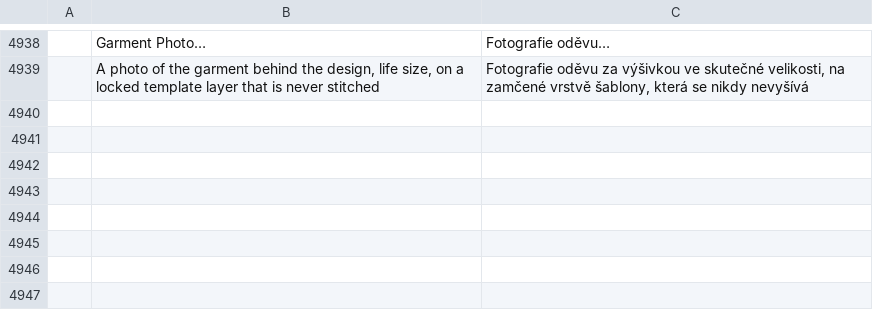
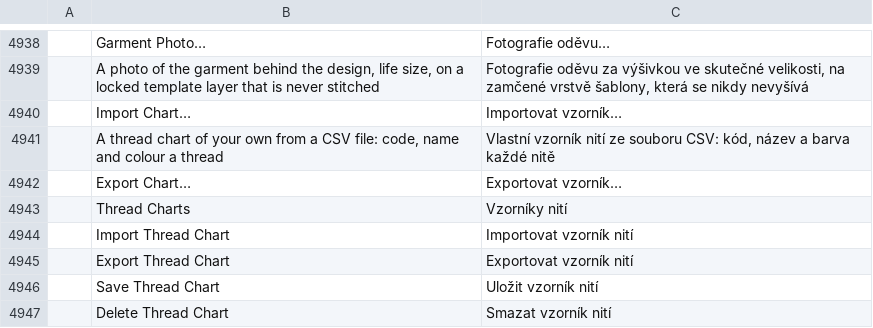
Before and after one commit to SiteSentrix/StitchFoundry, a TSV file: crates/ui-egui/src/i18n/cs.tsv, drawn as a sheet; only a part is shown, gaps mark what is left out; the diff names each change by its address in the sheet, - before the commit and + after, or states it on an @@ line.

```diff
--- a/crates/ui-egui/src/i18n/cs.tsv
+++ b/crates/ui-egui/src/i18n/cs.tsv
+row 4940:  | Import Chart… | Importovat vzorník…
+row 4941:  | A thread chart of your own from a CSV file: code, name and colour a thread | Vlastní vzorník nití ze souboru CSV: kód, název a barva každé nitě
+row 4942:  | Export Chart… | Exportovat vzorník…
+row 4943:  | Thread Charts | Vzorníky nití
+row 4944:  | Import Thread Chart | Importovat vzorník nití
+row 4945:  | Export Thread Chart | Exportovat vzorník nití
+row 4946:  | Save Thread Chart | Uložit vzorník nití
+row 4947:  | Delete Thread Chart | Smazat vzorník nití
```
Also changed, not shown: crates/ui-egui/src/i18n/fr.tsv, crates/ui-egui/src/i18n/ja.tsv, 19 other files.
